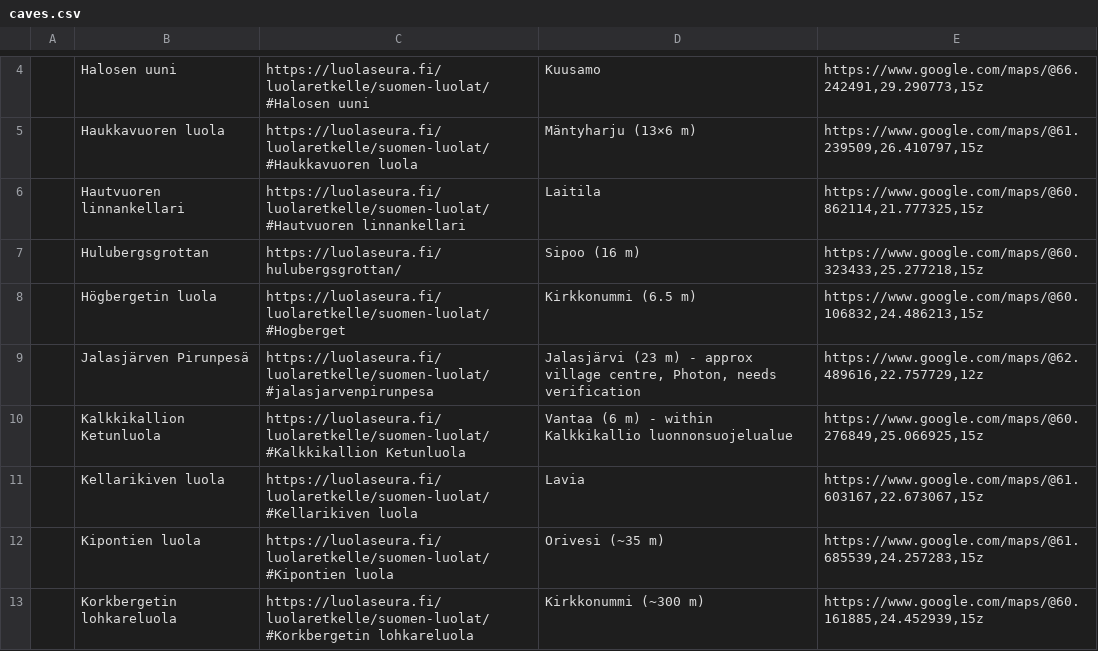
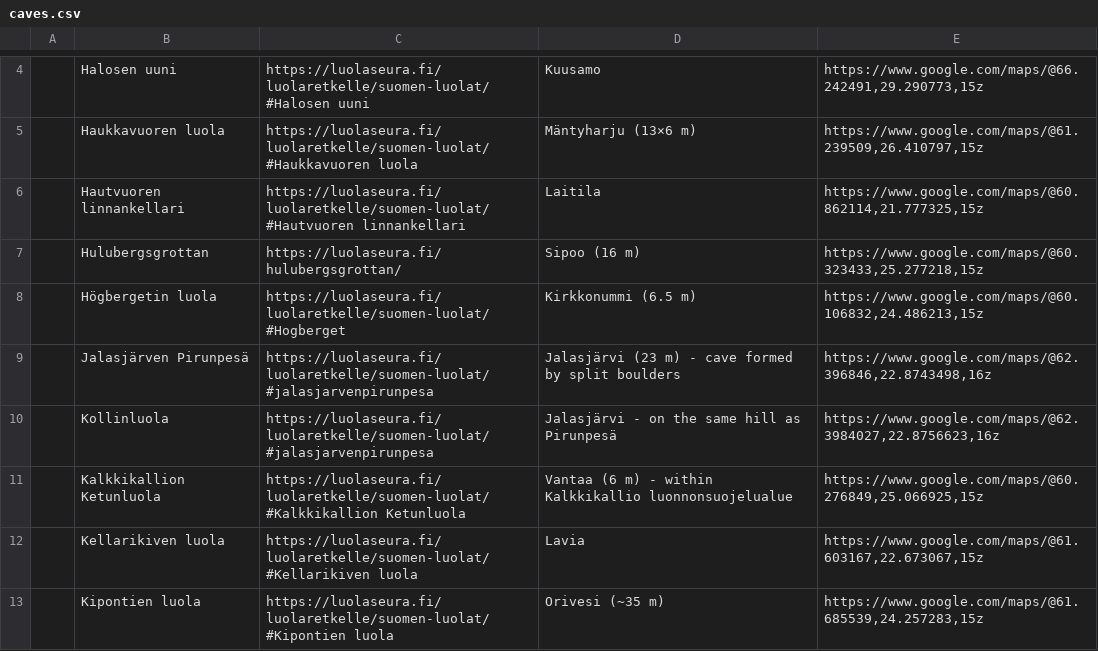
Before and after one commit to filecore/nature-planning-website, a CSV file: data/manual/caves.csv, drawn as a sheet; only a part is shown, gaps mark what is left out; the shorter side is filled out with more unchanged rows; the diff names each change by its address in the sheet, - before the commit and + after, or states it on an @@ line.

Commit message:
Drop 64 unidentifiable 'Pin at <DMS>' sacred-sites pins; fix Jalasjärven Pirunpesä; add Kollinluola
Sacred sites:
  The user's original sidebar dump contained 64 markers whose only
  label was their printed DMS coordinate -- no name or context. I
  reverse-geocoded each via Nominatim with zoom=16 and 600 m radius
  filter for natural / tourism / historic / man_made classes. None
  produced a meaningful sacred-site name (60 hit only an admin
  boundary, 4 hit unrelated road / pedestrian-area names). They are
  unidentifiable noise and on a sacred-sites layer would mislead any
  user clicking them, so they are removed.

Caves:
  Jalasjärven Pirunpesä was mapped at the village centre (62.49,
  22.76) -- multiple kilometres off the actual cave. Corrected to
  the real Pirunpesä at 62.396846, 22.8743498 per user reference.
  Kollinluola added as a sibling row at 62.3984027, 22.8756623, on
  the same Jalasjärvi hill.

```diff
--- a/data/manual/caves.csv
+++ b/data/manual/caves.csv
-D9: …m) - approx village centre, Photon, needs verification
+D9: …m) - cave formed by split boulders
-E9: https://www.google.com/maps/@62.489616,22.757729,12z
+E9: https://www.google.com/maps/@62.396846,22.8743498,16z
+row 10:  | Kollinluola | https://luolaseura.fi/luolaretkelle/suomen-luolat/#jalasjarvenpirunpesa | Jalasjärvi - on the same hill as Pirunpesä | https://www.google.com/maps/@62.3984027,22.8756623,16z
```
Also changed, not shown: data/manual/pyhat_paikat.csv.
